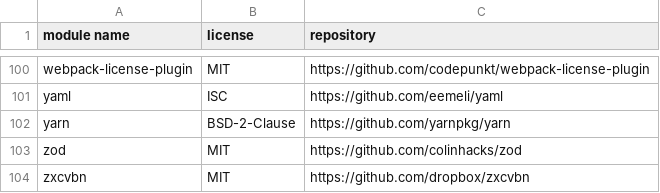
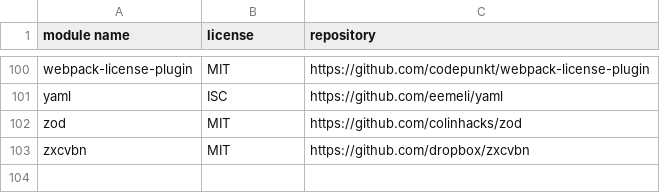
Before and after one commit to mendersoftware/mender-server, a CSV file: frontend/directDependencies.csv, drawn as a sheet; only a part is shown, gaps mark what is left out.

Commit message:
chore(gui): removed leftover yarn package dep
Signed-off-by: Mikita Pilinka <mikita.pilinka@northern.tech>

```diff
--- a/frontend/directDependencies.csv
+++ b/frontend/directDependencies.csv
@@ -101,3 +101,2 @@
 "yaml","ISC","https://github.com/eemeli/yaml"
-"yarn","BSD-2-Clause","https://github.com/yarnpkg/yarn"
 "zod","MIT","https://github.com/colinhacks/zod"
```
Also changed, not shown: 2 other files.
